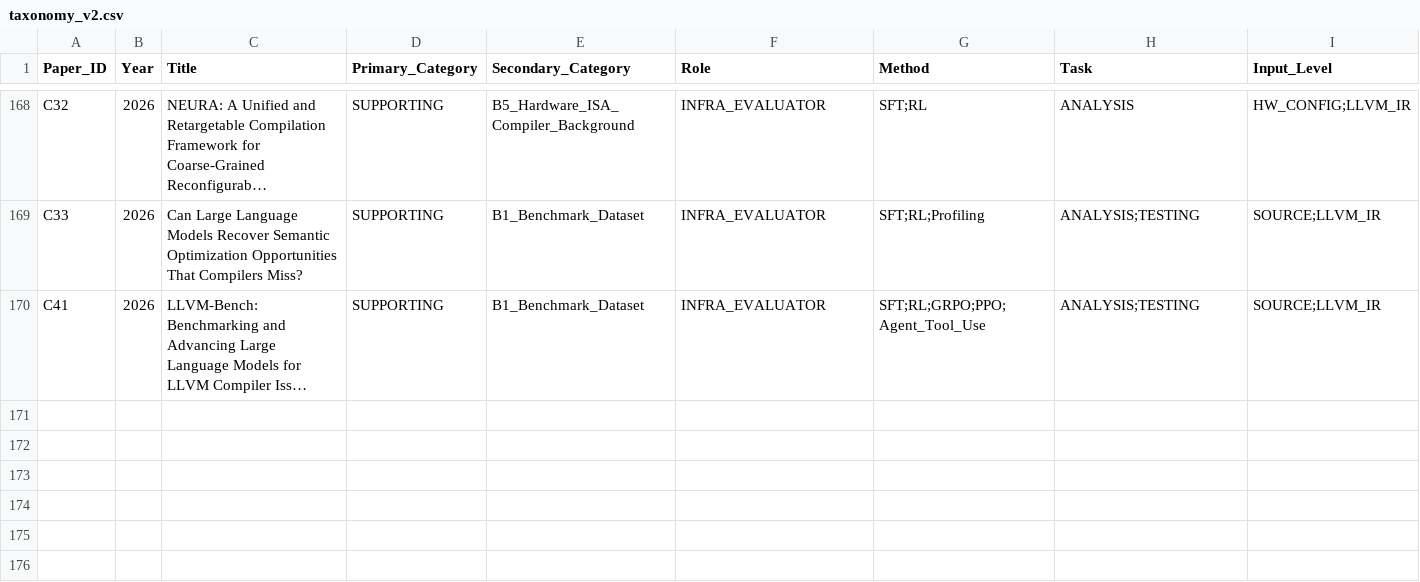
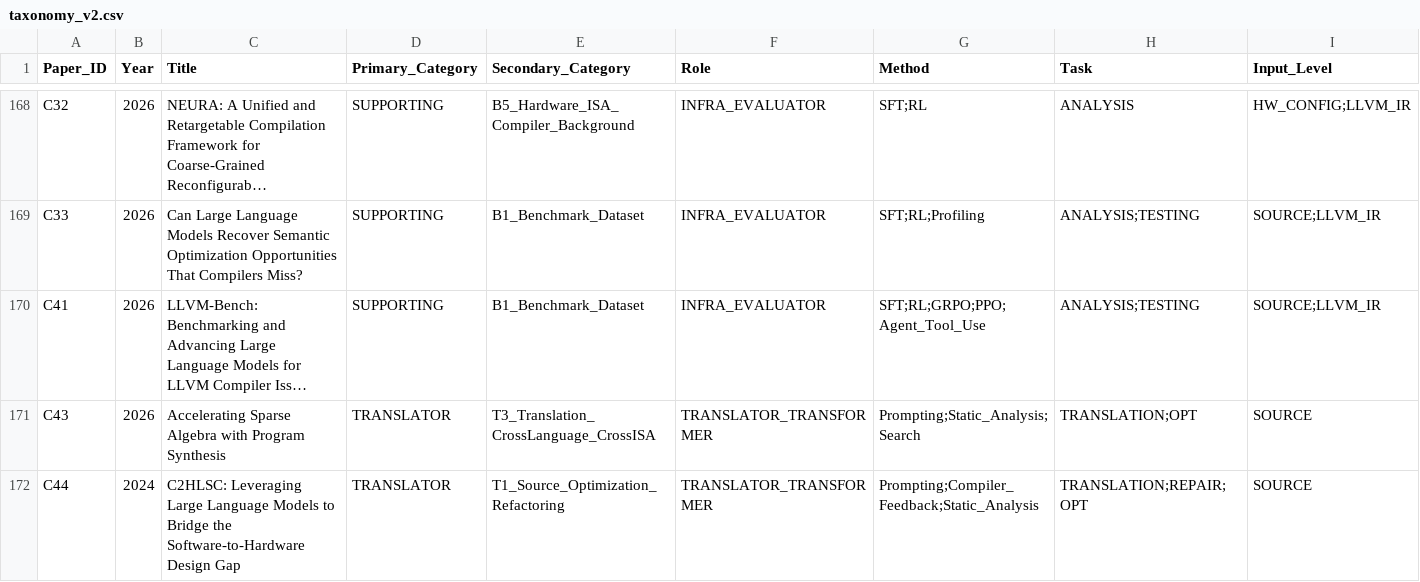
Before and after one commit to qingwan12138/AI-compiler-RISCV-opt-lit, a CSV file: taxonomy_v2.csv, drawn as a sheet; only a part is shown, gaps mark what is left out; long unchanged cells end in …; rows hold the shown columns only; the diff names each change by its address in the sheet, - before the commit and + after, or states it on an @@ line.

Commit message:
由Codex提交：文献入库：补录 SLEB 与 C2HLSC

```diff
--- a/taxonomy_v2.csv
+++ b/taxonomy_v2.csv
+row 171: C43 | 2026 | Accelerating Sparse Algebra with Program Synthesis | TRANSLATOR | T3_Translation_CrossLanguage_CrossISA | TRANSLATOR_TRANSFORMER | Prompting;Static_Analysis;Search | TRANSLATION;OPT | SOURCE
+row 172: C44 | 2024 | C2HLSC: Leveraging Large Language Models to Bridge the Software-to-Hardware Design Gap | TRANSLATOR | T1_Source_Optimization_Refactoring | TRANSLATOR_TRANSFORMER | Prompting;Compiler_Feedback;Static_Analysis | TRANSLATION;REPAIR;OPT | SOURCE
```
Also changed, not shown: 10 other files.
